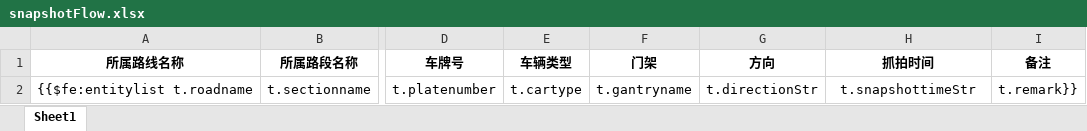
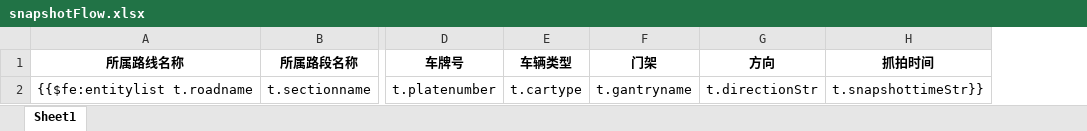
Before and after one commit to kai-cn/car-monit-backend, an Excel workbook: ruoyi-admin/src/main/resources/templates/export/snapshotFlow.xlsx, sheet Sheet1, drawn as a sheet; only a part is shown, gaps mark what is left out; values as stored, in another font and other column widths than the file's, no borders; the diff names each change by its address in the sheet, - before the commit and + after, or states it on an @@ line.

```diff
--- a/ruoyi-admin/src/main/resources/templates/export/snapshotFlow.xlsx (sheet Sheet1)
+++ b/ruoyi-admin/src/main/resources/templates/export/snapshotFlow.xlsx (sheet Sheet1)
-column I (备注), row 2: t.remark}}
-H2 (抓拍时间): t.snapshottimeStr
+H2 (抓拍时间): t.snapshottimeStr}}
```
Also changed, not shown: 1 other file.
